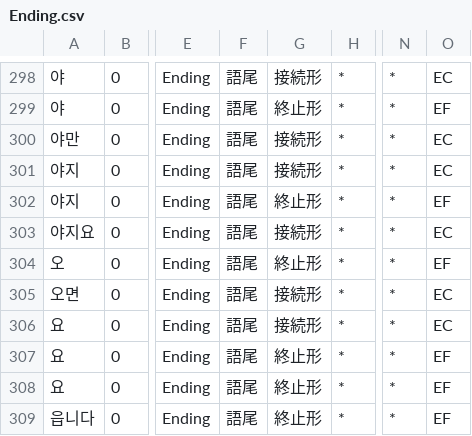
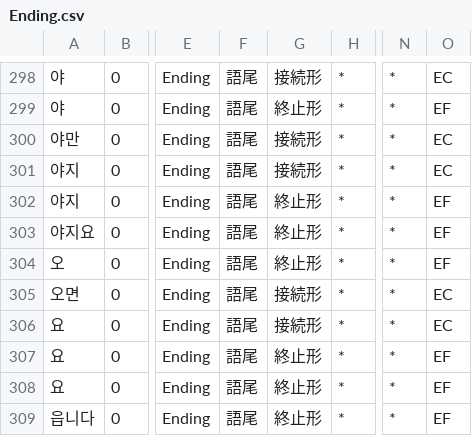
Before and after one commit to okikirmui/nkhandic, a CSV file: seed/Ending.csv, drawn as a sheet; only a part is shown, gaps mark what is left out; the diff names each change by its address in the sheet, - before the commit and + after, or states it on an @@ line.

```diff
--- a/seed/Ending.csv
+++ b/seed/Ending.csv
-G303: 接続形
+G303: 終止形
-O303: EC
+O303: EF
```
Also changed, not shown: seed/Adverb.csv, seed/Noun.misc.csv, 4 other files.
